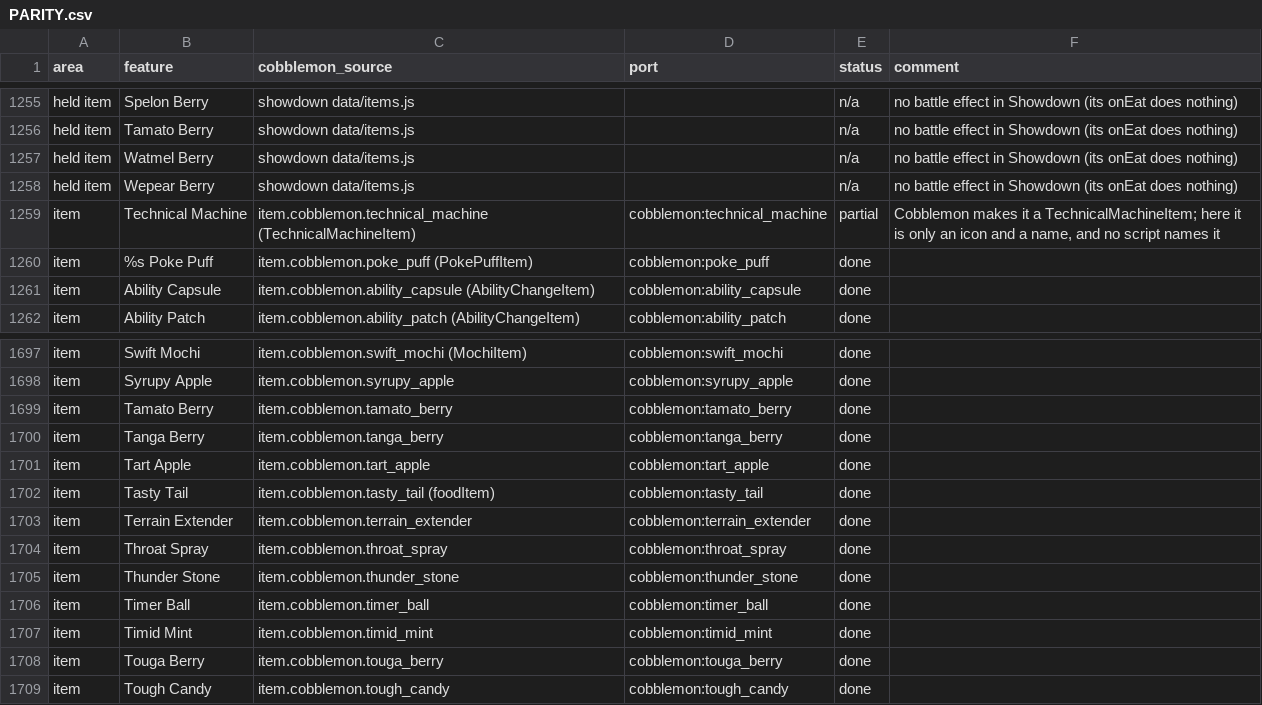
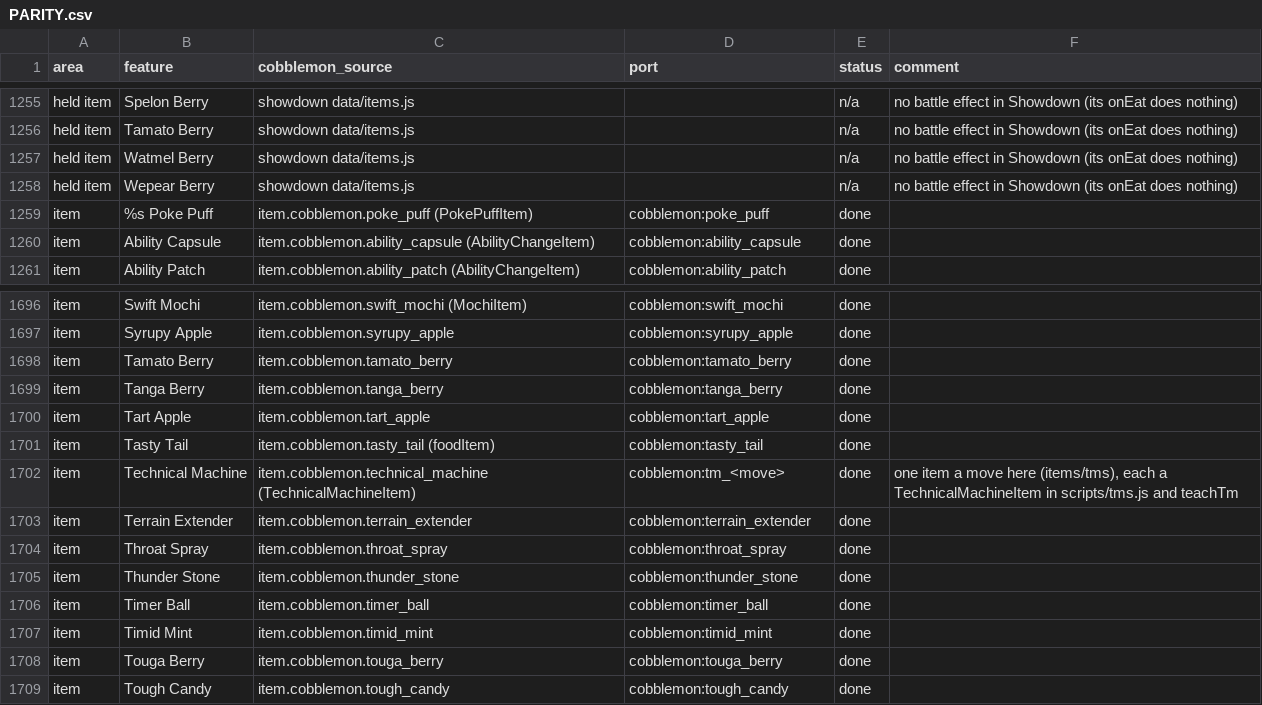
Before and after one commit to kirbycope/cobblemon-bedrock, a CSV file: PARITY.csv, drawn as a sheet; only a part is shown, gaps mark what is left out; removed rows and columns are numbered as before the commit, all else as after; the diff covers the shown part only; the diff names each change by its address in the sheet, - before the commit and + after, or states it on an @@ line.

```diff
--- a/PARITY.csv
+++ b/PARITY.csv
-row 1259: item | Technical Machine | item.cobblemon.technical_machine (TechnicalMachineItem) | cobblemon:technical_machine | partial | Cobblemon makes it a TechnicalMachineItem; here it is only an icon and a name, and no script names it
+row 1702: item | Technical Machine | item.cobblemon.technical_machine (TechnicalMachineItem) | cobblemon:tm_<move> | done | one item a move here (items/tms), each a TechnicalMachineItem in scripts/tms.js and teachTm
```
Also changed, not shown: 9 added rows, 9 removed rows and 96 edited cells elsewhere in this file, 5 other files.
